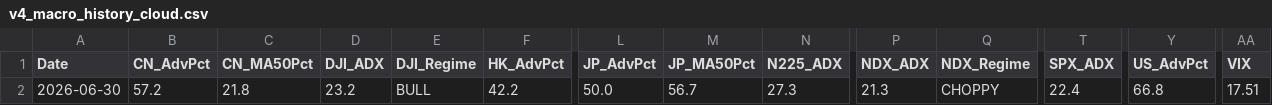
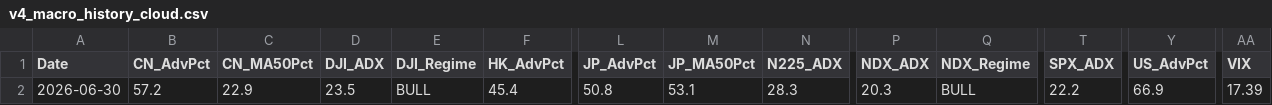
Before and after one commit to wuijwong-cpu/v4-quant-macro, a CSV file: v4_macro_history_cloud.csv, drawn as a sheet; only a part is shown, gaps mark what is left out; the diff names each change by its address in the sheet, - before the commit and + after, or states it on an @@ line.

```diff
--- a/v4_macro_history_cloud.csv
+++ b/v4_macro_history_cloud.csv
-C2 (CN_MA50Pct): 21.8
+C2 (CN_MA50Pct): 22.9
-D2 (DJI_ADX): 23.2
+D2 (DJI_ADX): 23.5
-F2 (HK_AdvPct): 42.2
+F2 (HK_AdvPct): 45.4
-L2 (JP_AdvPct): 50.0
+L2 (JP_AdvPct): 50.8
-M2 (JP_MA50Pct): 56.7
+M2 (JP_MA50Pct): 53.1
-N2 (N225_ADX): 27.3
+N2 (N225_ADX): 28.3
-P2 (NDX_ADX): 21.3
+P2 (NDX_ADX): 20.3
-Q2 (NDX_Regime): CHOPPY
+Q2 (NDX_Regime): BULL
-T2 (SPX_ADX): 22.4
+T2 (SPX_ADX): 22.2
-Y2 (US_AdvPct): 66.8
+Y2 (US_AdvPct): 66.9
-AA2 (VIX): 17.51
+AA2 (VIX): 17.39
```
